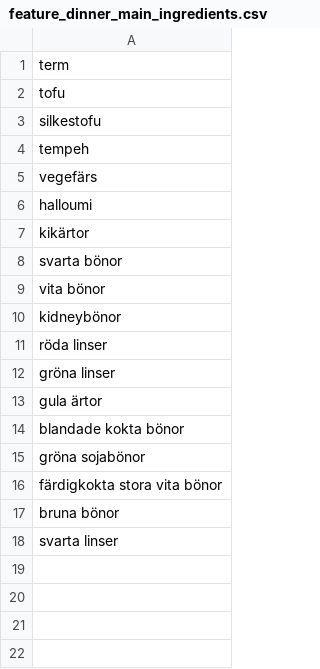
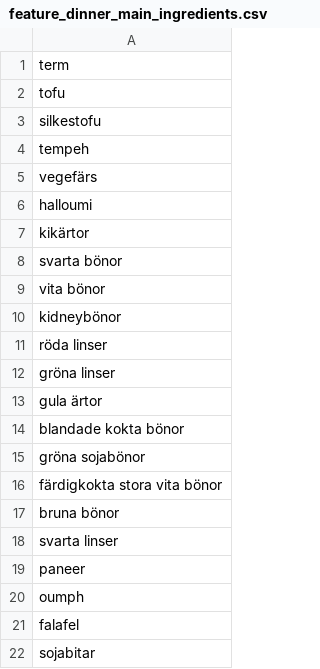
Before and after one commit to kiranos/matsvep, a CSV file: server/seeds/feature_dinner_main_ingredients.csv, drawn as a sheet; the diff names each change by its address in the sheet, - before the commit and + after, or states it on an @@ line.

```diff
--- a/server/seeds/feature_dinner_main_ingredients.csv
+++ b/server/seeds/feature_dinner_main_ingredients.csv
+row 19: paneer
+row 20: oumph
+row 21: falafel
+row 22: sojabitar
```
Also changed, not shown: server/seeds/feature_dinner_exclusions.csv, server/seeds/feature_dinner_unambiguous_titles.csv, 19 other files.
